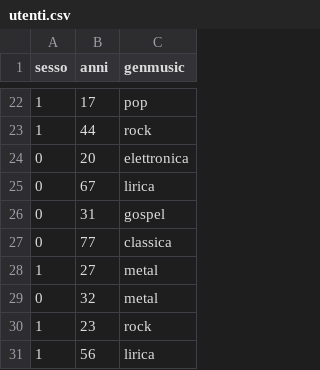
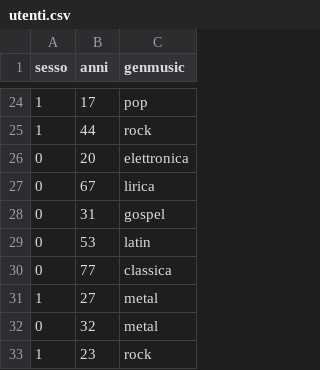
Before and after one commit to slocatelli30/WeMusic, a CSV file: utenti.csv, drawn as a sheet; only a part is shown, gaps mark what is left out; the shorter side is filled out with more unchanged rows; the diff covers the shown part only; the diff names each change by its address in the sheet, - before the commit and + after, or states it on an @@ line.

```diff
--- a/utenti.csv
+++ b/utenti.csv
+row 29: 0 | 53 | latin
```
Also changed, not shown: 20 added rows elsewhere in this file, 54 other files.
